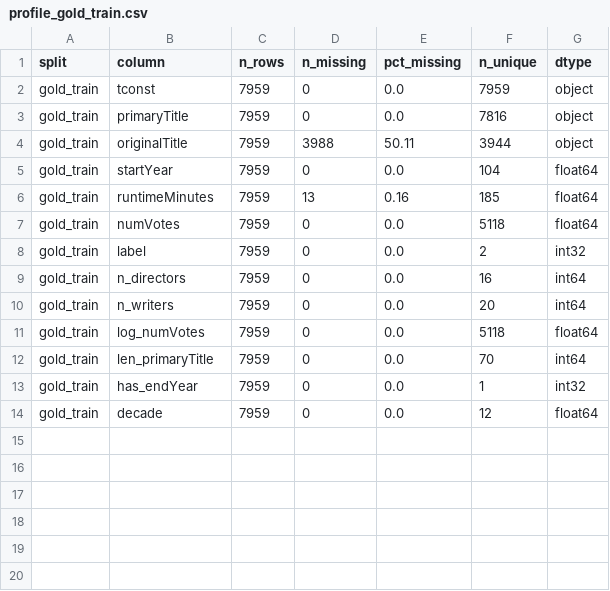
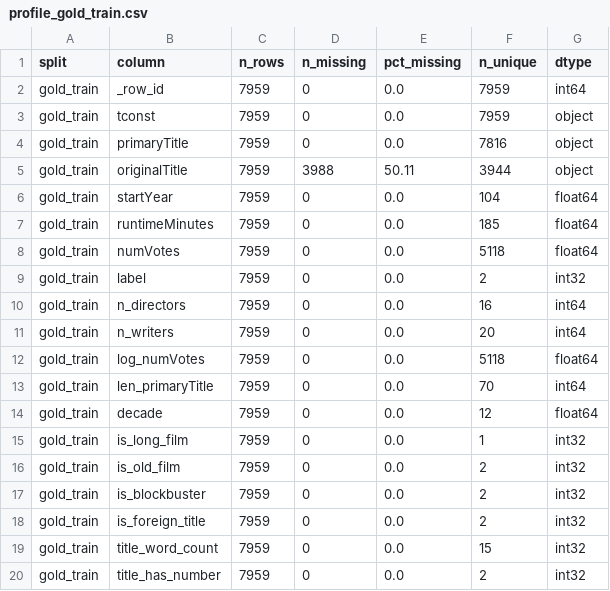
Before and after one commit to BhinkAtUVA/BigDataIMDB, a CSV file: imdb_pipeline/outputs/profiles/profile_gold_train.csv, drawn as a sheet.

```diff
--- a/imdb_pipeline/outputs/profiles/profile_gold_train.csv
+++ b/imdb_pipeline/outputs/profiles/profile_gold_train.csv
@@ -1,2 +1,3 @@
 split,column,n_rows,n_missing,pct_missing,n_unique,dtype
+gold_train,_row_id,7959,0,0.0,7959,int64
 gold_train,tconst,7959,0,0.0,7959,object
@@ -5,3 +6,3 @@ gold_train,originalTitle,7959,3988,50.11,3944,object
 gold_train,startYear,7959,0,0.0,104,float64
-gold_train,runtimeMinutes,7959,13,0.16,185,float64
+gold_train,runtimeMinutes,7959,0,0.0,185,float64
 gold_train,numVotes,7959,0,0.0,5118,float64
@@ -12,3 +13,8 @@ gold_train,log_numVotes,7959,0,0.0,5118,float64
 gold_train,len_primaryTitle,7959,0,0.0,70,int64
-gold_train,has_endYear,7959,0,0.0,1,int32
 gold_train,decade,7959,0,0.0,12,float64
+gold_train,is_long_film,7959,0,0.0,1,int32
+gold_train,is_old_film,7959,0,0.0,2,int32
+gold_train,is_blockbuster,7959,0,0.0,2,int32
+gold_train,is_foreign_title,7959,0,0.0,2,int32
+gold_train,title_word_count,7959,0,0.0,15,int32
+gold_train,title_has_number,7959,0,0.0,2,int32
```
Also changed, not shown: imdb_pipeline/outputs/profiles/profile_gold_test.csv, imdb_pipeline/outputs/profiles/profile_gold_val.csv, 14 other files.
